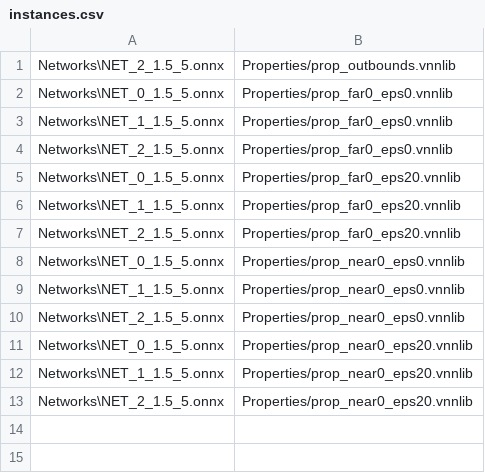
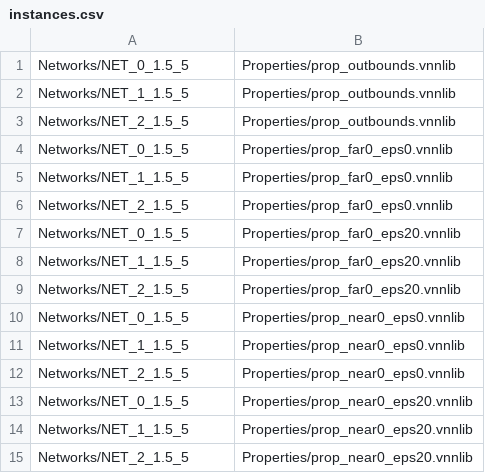
Before and after one commit to NeVerTools/pyNeVer, a CSV file: ACC/instances.csv, drawn as a sheet.

```diff
--- a/ACC/instances.csv
+++ b/ACC/instances.csv
@@ -1,13 +1,15 @@
-Networks\NET_2_1.5_5.onnx,Properties/prop_outbounds.vnnlib
-Networks\NET_0_1.5_5.onnx,Properties/prop_far0_eps0.vnnlib
-Networks\NET_1_1.5_5.onnx,Properties/prop_far0_eps0.vnnlib
-Networks\NET_2_1.5_5.onnx,Properties/prop_far0_eps0.vnnlib
-Networks\NET_0_1.5_5.onnx,Properties/prop_far0_eps20.vnnlib
-Networks\NET_1_1.5_5.onnx,Properties/prop_far0_eps20.vnnlib
-Networks\NET_2_1.5_5.onnx,Properties/prop_far0_eps20.vnnlib
-Networks\NET_0_1.5_5.onnx,Properties/prop_near0_eps0.vnnlib
-Networks\NET_1_1.5_5.onnx,Properties/prop_near0_eps0.vnnlib
-Networks\NET_2_1.5_5.onnx,Properties/prop_near0_eps0.vnnlib
-Networks\NET_0_1.5_5.onnx,Properties/prop_near0_eps20.vnnlib
-Networks\NET_1_1.5_5.onnx,Properties/prop_near0_eps20.vnnlib
-Networks\NET_2_1.5_5.onnx,Properties/prop_near0_eps20.vnnlib
+Networks/NET_0_1.5_5,Properties/prop_outbounds.vnnlib
+Networks/NET_1_1.5_5,Properties/prop_outbounds.vnnlib
+Networks/NET_2_1.5_5,Properties/prop_outbounds.vnnlib
+Networks/NET_0_1.5_5,Properties/prop_far0_eps0.vnnlib
+Networks/NET_1_1.5_5,Properties/prop_far0_eps0.vnnlib
+Networks/NET_2_1.5_5,Properties/prop_far0_eps0.vnnlib
+Networks/NET_0_1.5_5,Properties/prop_far0_eps20.vnnlib
+Networks/NET_1_1.5_5,Properties/prop_far0_eps20.vnnlib
+Networks/NET_2_1.5_5,Properties/prop_far0_eps20.vnnlib
+Networks/NET_0_1.5_5,Properties/prop_near0_eps0.vnnlib
+Networks/NET_1_1.5_5,Properties/prop_near0_eps0.vnnlib
+Networks/NET_2_1.5_5,Properties/prop_near0_eps0.vnnlib
+Networks/NET_0_1.5_5,Properties/prop_near0_eps20.vnnlib
+Networks/NET_1_1.5_5,Properties/prop_near0_eps20.vnnlib
+Networks/NET_2_1.5_5,Properties/prop_near0_eps20.vnnlib
```
Also changed, not shown: 3 other files.
